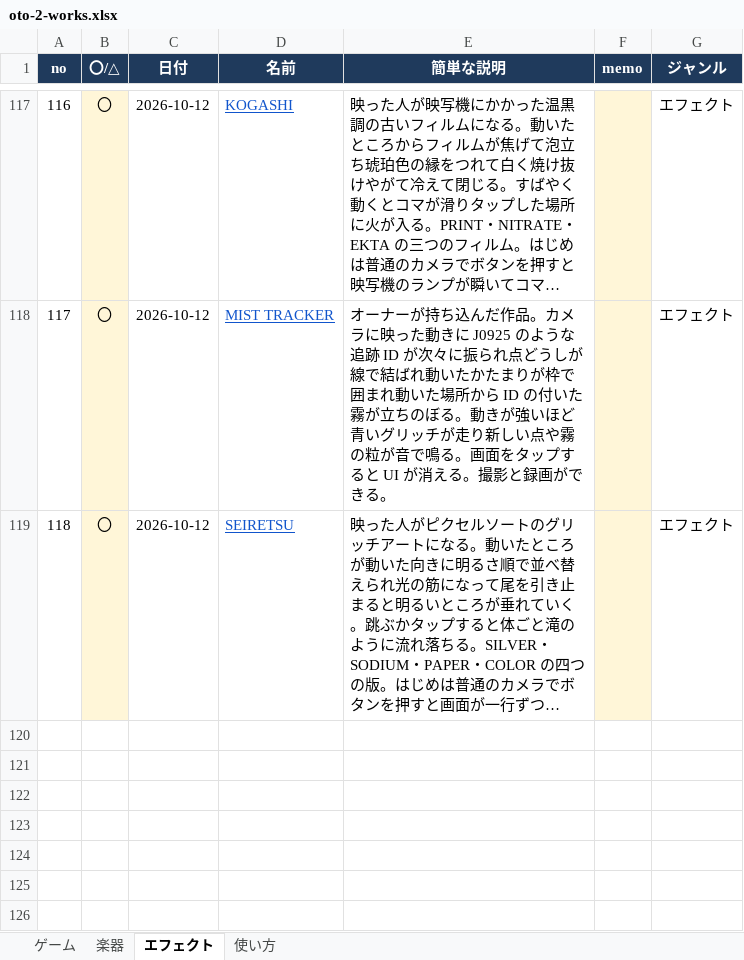
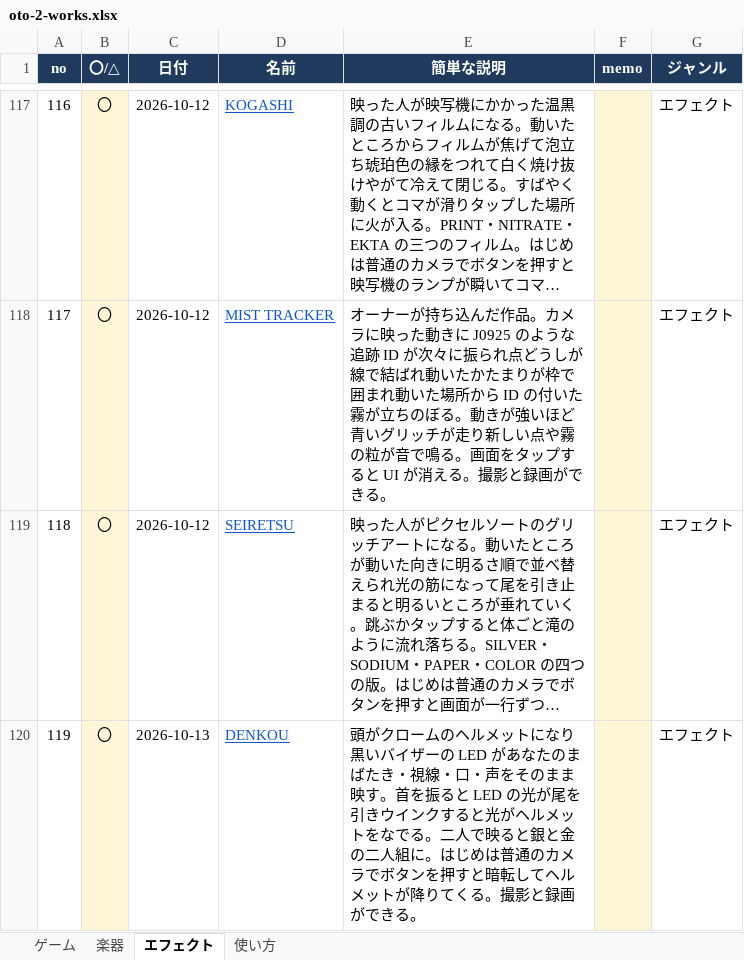
Before and after one commit to apaapaapaapaapa2006-source/oto-2, an Excel workbook: oto-2-works.xlsx, sheet エフェクト, drawn as a sheet; only a part is shown, gaps mark what is left out; long unchanged cells end in …; values as stored, in another font and other column widths than the file's, no borders; the diff names each change by its address in the sheet, - before the commit and + after, or states it on an @@ line.

```diff
--- a/oto-2-works.xlsx (sheet エフェクト)
+++ b/oto-2-works.xlsx (sheet エフェクト)
+row 120: 119 | 〇 | 2026-10-13 | DENKOU | 頭がクロームのヘルメットになり黒いバイザーの LED があなたのまばたき・視線・口・声をそのまま映す。首を振ると LED の光が尾を引きウインクすると光がヘルメットをなでる。二人で映ると銀と金の二人組に。はじめは普通のカメラでボタンを押すと暗転してヘルメットが降りてくる。撮影と録画ができる。 |  | エフェクト
```
Also changed, not shown: sheet 使い方, 4 other files.
